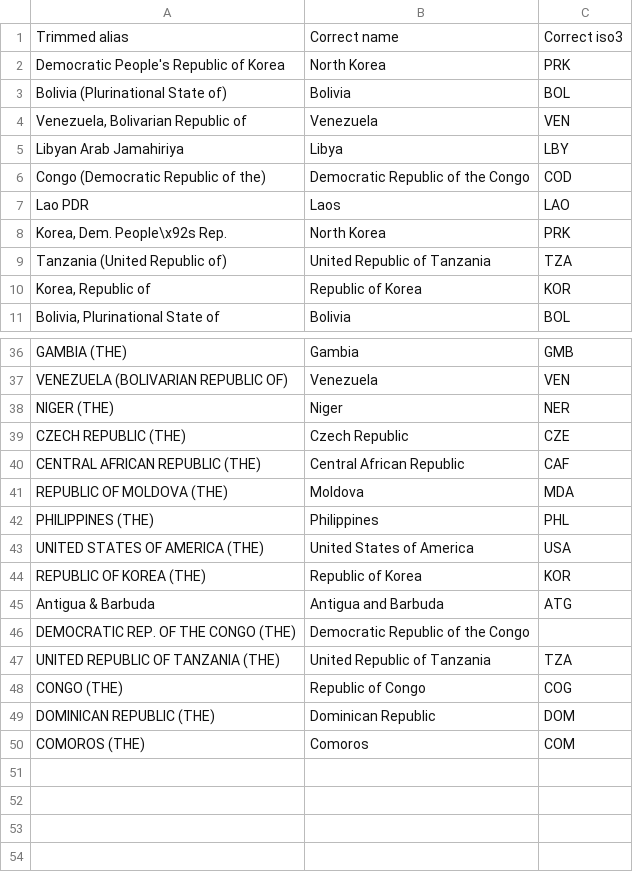
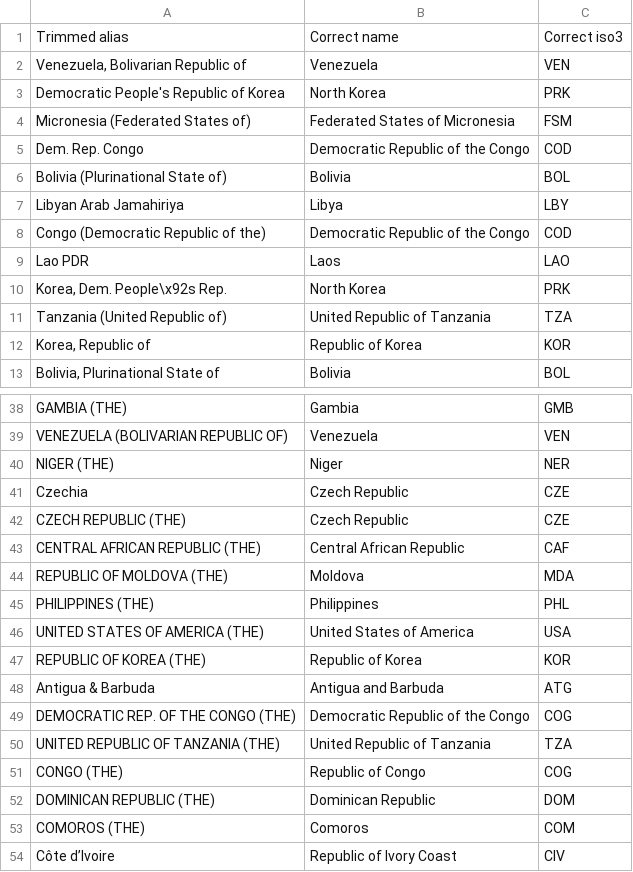
Before and after one commit to nsuberi/ResourceWatchCode, a CSV file: Metadata Management/aliases_for_longform.csv, drawn as a sheet; only a part is shown, gaps mark what is left out.

```diff
--- a/Metadata Management/aliases_for_longform.csv
+++ b/Metadata Management/aliases_for_longform.csv
@@ -1,5 +1,7 @@
 Trimmed alias,Correct name,Correct iso3
+"Venezuela, Bolivarian Republic of",Venezuela,VEN
 Democratic People's Republic of Korea,North Korea,PRK
+Micronesia (Federated States of),Federated States of Micronesia,FSM
+Dem. Rep. Congo,Democratic Republic of the Congo,COD
 Bolivia (Plurinational State of),Bolivia,BOL
-"Venezuela, Bolivarian Republic of",Venezuela,VEN
 Libyan Arab Jamahiriya,Libya,LBY
@@ -38,2 +40,3 @@ VENEZUELA (BOLIVARIAN REPUBLIC OF),Venezuela,VEN
 NIGER (THE),Niger,NER
+Czechia,Czech Republic,CZE
 CZECH REPUBLIC (THE),Czech Republic,CZE
@@ -45,3 +48,3 @@ REPUBLIC OF KOREA (THE),Republic of Korea,KOR
 Antigua & Barbuda,Antigua and Barbuda,ATG
-DEMOCRATIC REP. OF THE CONGO (THE),Democratic Republic of the Congo
+DEMOCRATIC REP. OF THE CONGO (THE),Democratic Republic of the Congo,COG
 UNITED REPUBLIC OF TANZANIA (THE),United Republic of Tanzania,TZA
@@ -50 +53,2 @@ DOMINICAN REPUBLIC (THE),Dominican Republic,DOM
 COMOROS (THE),Comoros,COM
+Côte d’Ivoire,Republic of Ivory Coast,CIV
```
Also changed, not shown: 8 other files.
